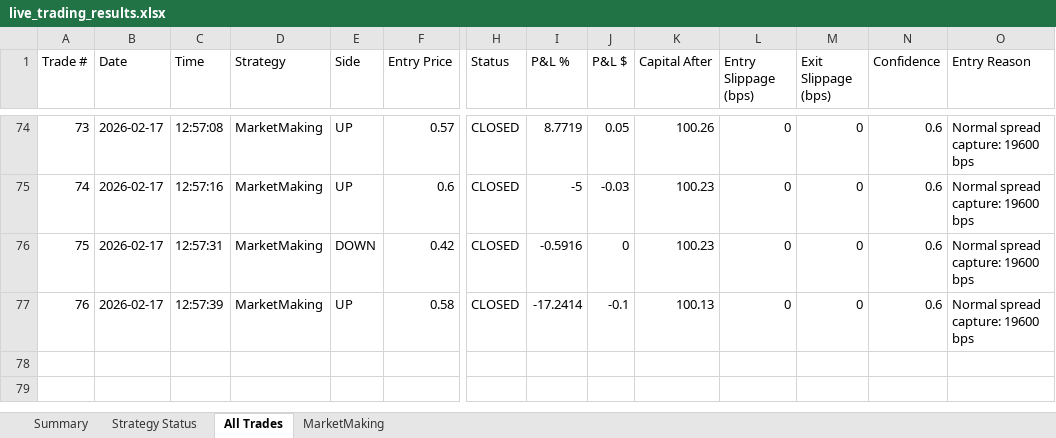
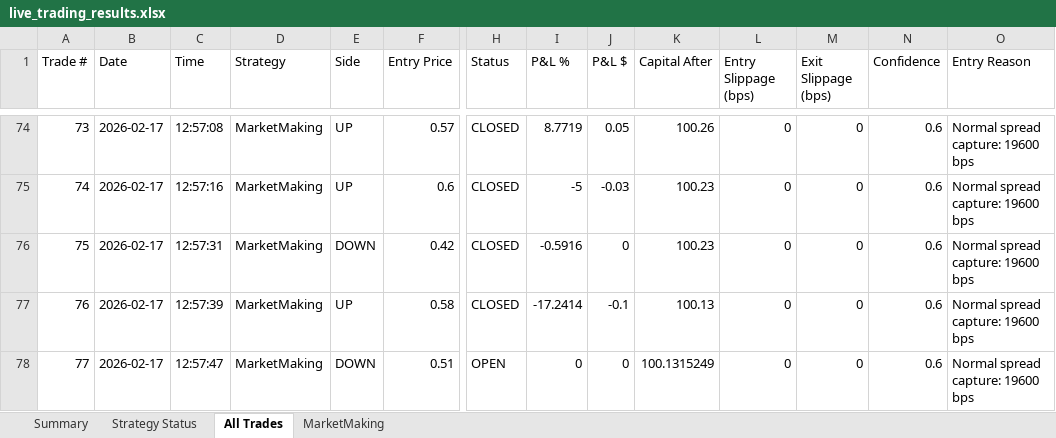
Before and after one commit to herbalclaw/polymarket-strategy-tester, an Excel workbook: live_trading_results.xlsx, sheet All Trades, drawn as a sheet; only a part is shown, gaps mark what is left out; values as stored, in another font and other column widths than the file's, no borders; rows hold the shown columns only; the diff names each change by its address in the sheet, - before the commit and + after, or states it on an @@ line.

Commit message:
Trading update: 2026-02-17 12:58:12

```diff
--- a/live_trading_results.xlsx (sheet All Trades)
+++ b/live_trading_results.xlsx (sheet All Trades)
+row 78: 77 | 2026-02-17 | 12:57:47 | MarketMaking | DOWN | 0.51 | OPEN | 0 | 0 | 100.1315249 | 0 | 0 | 0.6 | Normal spread capture: 19600 bps
```
Also changed, not shown: sheet MarketMaking.
